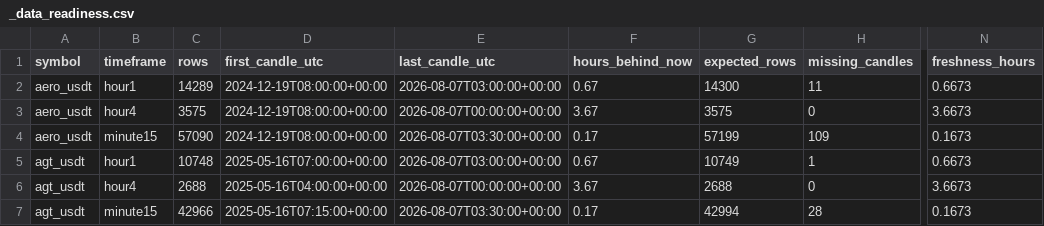
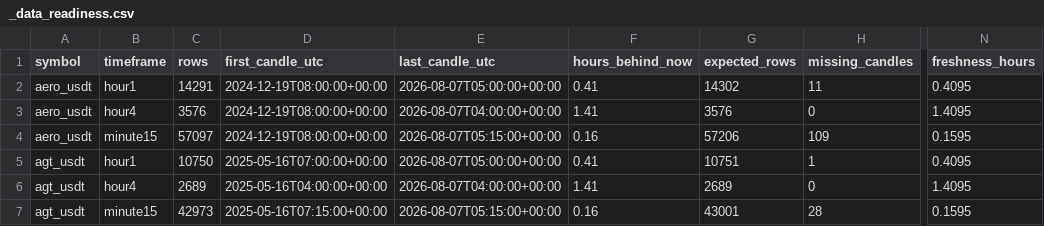
Before and after one commit to saladinayoubi1/lbank-research-automation, a CSV file: data/market/_data_readiness.csv, drawn as a sheet; only a part is shown, gaps mark what is left out; the diff covers the shown part only; the diff names each change by its address in the sheet, - before the commit and + after, or states it on an @@ line.

```diff
--- a/data/market/_data_readiness.csv
+++ b/data/market/_data_readiness.csv
-C2 (rows): 14289
+C2 (rows): 14291
-E2 (last_candle_utc): 2026-08-07T03:00:00+00:00
+E2 (last_candle_utc): 2026-08-07T05:00:00+00:00
-F2 (hours_behind_now): 0.67
+F2 (hours_behind_now): 0.41
-G2 (expected_rows): 14300
+G2 (expected_rows): 14302
-N2 (freshness_hours): 0.6673
+N2 (freshness_hours): 0.4095
-C3 (rows): 3575
+C3 (rows): 3576
-E3 (last_candle_utc): 2026-08-07T00:00:00+00:00
+E3 (last_candle_utc): 2026-08-07T04:00:00+00:00
-F3 (hours_behind_now): 3.67
+F3 (hours_behind_now): 1.41
-G3 (expected_rows): 3575
+G3 (expected_rows): 3576
-N3 (freshness_hours): 3.6673
+N3 (freshness_hours): 1.4095
-C4 (rows): 57090
+C4 (rows): 57097
-E4 (last_candle_utc): 2026-08-07T03:30:00+00:00
+E4 (last_candle_utc): 2026-08-07T05:15:00+00:00
-F4 (hours_behind_now): 0.17
+F4 (hours_behind_now): 0.16
-G4 (expected_rows): 57199
+G4 (expected_rows): 57206
-N4 (freshness_hours): 0.1673
+N4 (freshness_hours): 0.1595
-C5 (rows): 10748
+C5 (rows): 10750
-E5 (last_candle_utc): 2026-08-07T03:00:00+00:00
+E5 (last_candle_utc): 2026-08-07T05:00:00+00:00
-F5 (hours_behind_now): 0.67
+F5 (hours_behind_now): 0.41
-G5 (expected_rows): 10749
+G5 (expected_rows): 10751
-N5 (freshness_hours): 0.6673
+N5 (freshness_hours): 0.4095
-C6 (rows): 2688
+C6 (rows): 2689
-E6 (last_candle_utc): 2026-08-07T00:00:00+00:00
+E6 (last_candle_utc): 2026-08-07T04:00:00+00:00
-F6 (hours_behind_now): 3.67
+F6 (hours_behind_now): 1.41
-G6 (expected_rows): 2688
+G6 (expected_rows): 2689
-N6 (freshness_hours): 3.6673
+N6 (freshness_hours): 1.4095
-C7 (rows): 42966
+C7 (rows): 42973
-E7 (last_candle_utc): 2026-08-07T03:30:00+00:00
+E7 (last_candle_utc): 2026-08-07T05:15:00+00:00
-F7 (hours_behind_now): 0.17
+F7 (hours_behind_now): 0.16
-G7 (expected_rows): 42994
+G7 (expected_rows): 43001
-N7 (freshness_hours): 0.1673
+N7 (freshness_hours): 0.1595
```
Also changed, not shown: 75 edited cells elsewhere in this file, data/market/_backfill_status.csv, 25 other files.
